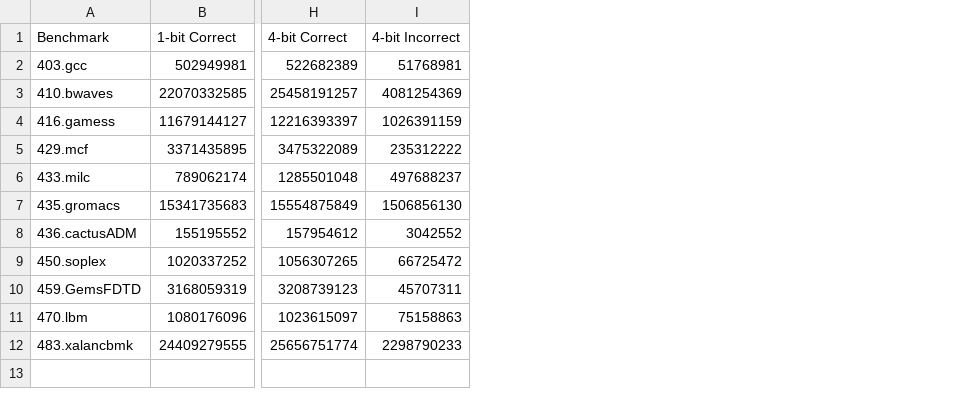
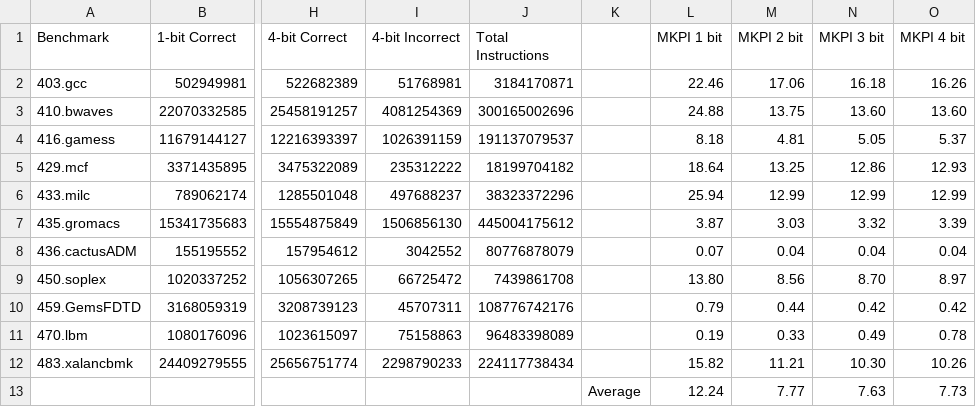
Before and after one commit to Sskarm/advcomparch, a CSV file: advcomparch-ex1-helpcode/csvs/predictions_stats.csv, drawn as a sheet; only a part is shown, gaps mark what is left out; rows hold the shown columns only; the diff names each change by its address in the sheet, - before the commit and + after, or states it on an @@ line.

```diff
--- a/advcomparch-ex1-helpcode/csvs/predictions_stats.csv
+++ b/advcomparch-ex1-helpcode/csvs/predictions_stats.csv
+column J (Total Instructions), rows 2-12: 3184170871 | 300165002696 | 191137079537 | 18199704182 | 38323372296 | 445004175612 | 80776878079 | 7439861708 | 108776742176 | 96483398089 | 224117738434
+column K, empty
+column L (MKPI 1 bit), rows 2-12: 22.46 | 24.88 | 8.18 | 18.64 | 25.94 | 3.87 | 0.07 | 13.80 | 0.79 | 0.19 | 15.82
+column M (MKPI 2 bit), rows 2-12: 17.06 | 13.75 | 4.81 | 13.25 | 12.99 | 3.03 | 0.04 | 8.56 | 0.44 | 0.33 | 11.21
+column N (MKPI 3 bit), rows 2-12: 16.18 | 13.60 | 5.05 | 12.86 | 12.99 | 3.32 | 0.04 | 8.70 | 0.42 | 0.49 | 10.30
+column O (MKPI 4 bit), rows 2-12: 16.26 | 13.60 | 5.37 | 12.93 | 12.99 | 3.39 | 0.04 | 8.97 | 0.42 | 0.78 | 10.26
+row 13:  |  |  |  |  | Average | 12.24 | 7.77 | 7.63 | 7.73
```
Also changed, not shown: 5 other files.
